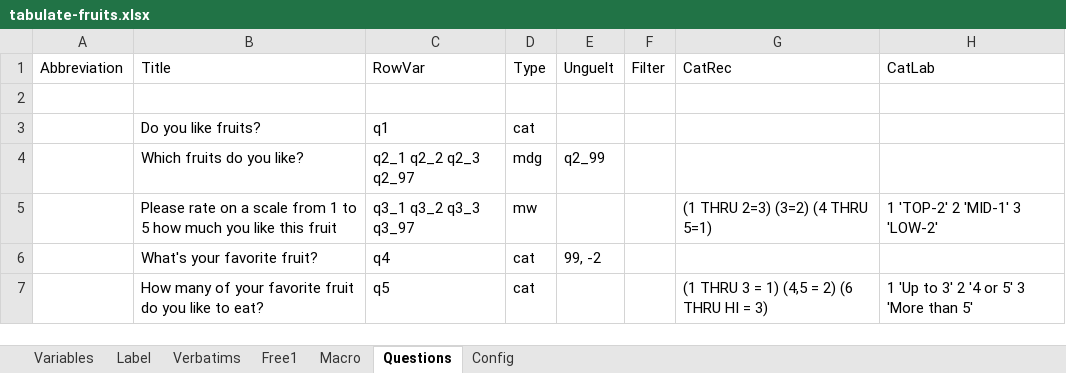
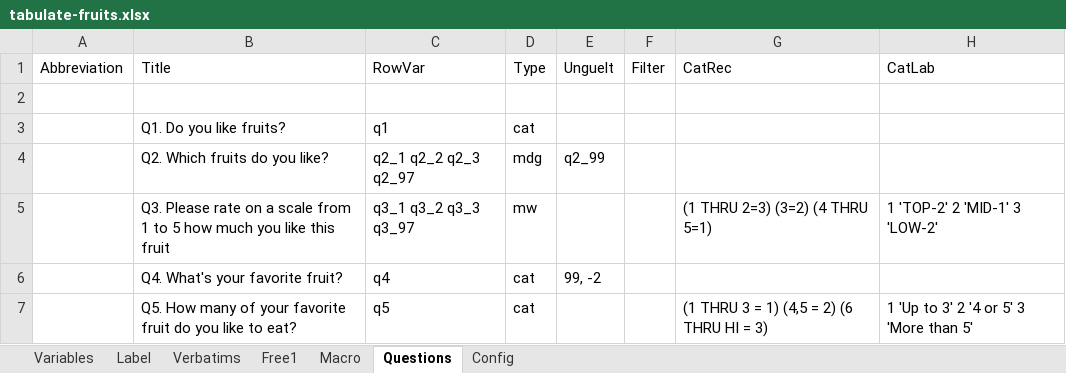
Before and after one commit to urswilke/crosstabser, an Excel workbook: inst/extdata/tabulate-fruits.xlsx, sheet Questions, drawn as a sheet; only a part is shown; values as stored, in another font and other column widths than the file's, no borders; the diff names each change by its address in the sheet, - before the commit and + after, or states it on an @@ line.

Commit message:
add Abbreviations to Questions$Title

```diff
--- a/inst/extdata/tabulate-fruits.xlsx (sheet Questions)
+++ b/inst/extdata/tabulate-fruits.xlsx (sheet Questions)
-B3: Do you like fruits?
+B3: Q1. Do you like fruits?
-B4: Which fruits do you like?
+B4: Q2. Which fruits do you like?
-B5: Please rate…
+B5: Q3. Please rate…
-B6: What's your favorite fruit?
+B6: Q4. What's your favorite fruit?
-B7: How many…
+B7: Q5. How many…
```
